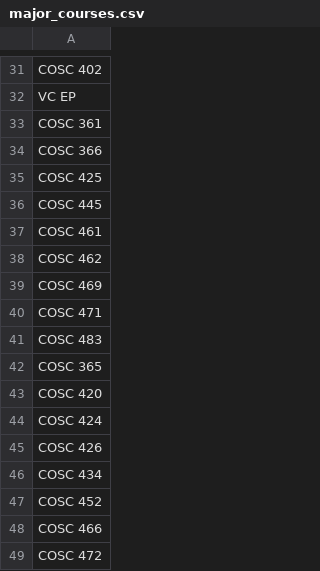
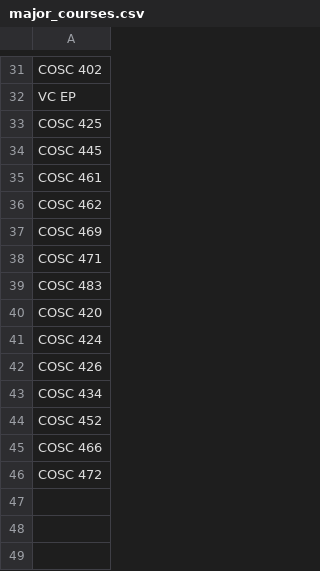
Before and after one commit to dlong37/UTK-Class-Scheduling-Assistant, a CSV file: backend/c_code/major_courses.csv, drawn as a sheet; only a part is shown, gaps mark what is left out.

```diff
--- a/backend/c_code/major_courses.csv
+++ b/backend/c_code/major_courses.csv
@@ -32,4 +32,2 @@ COSC 402
 VC EP
-COSC 361
-COSC 366
 COSC 425
@@ -41,3 +39,2 @@ COSC 471
 COSC 483
-COSC 365
 COSC 420
```
Also changed, not shown: 5 other files.
